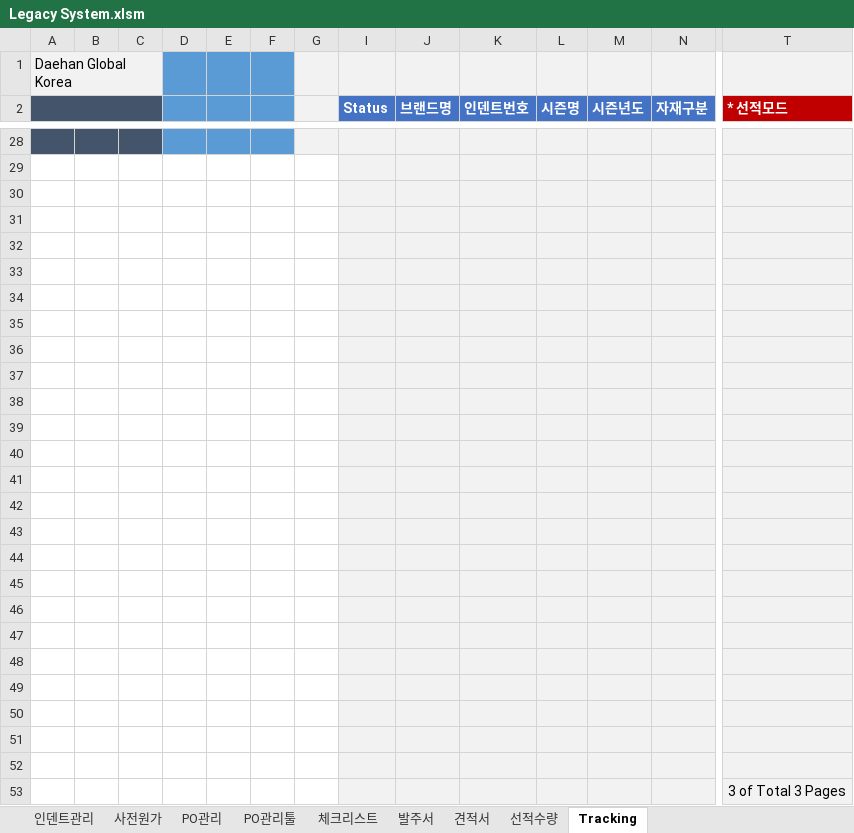
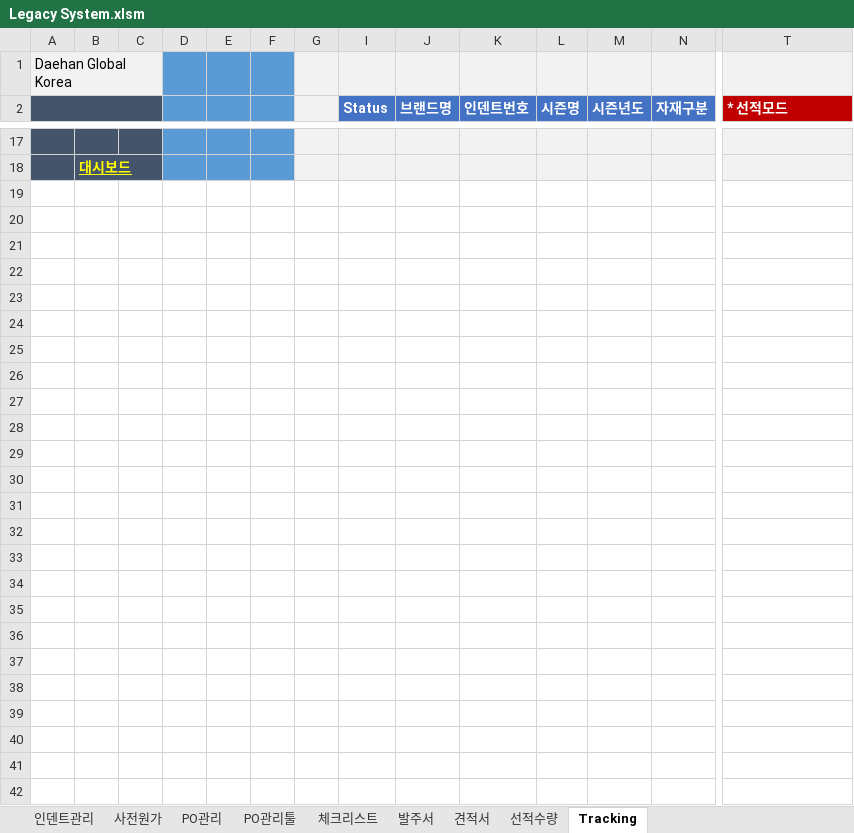
Before and after one commit to Lindo79/Trainning, an Excel workbook: Legacy System.xlsm, sheet Tracking, drawn as a sheet; only a part is shown, gaps mark what is left out; values as stored, in another font and other column widths than the file's, no borders; charts and pictures and conditional formats not drawn; removed rows and columns are numbered as before the commit, all else as after; rows hold the shown columns only; the diff covers the shown part only; the diff names each change by its address in the sheet, - before the commit and + after, or states it on an @@ line.

```diff
--- a/Legacy System.xlsm (sheet Tracking)
+++ b/Legacy System.xlsm (sheet Tracking)
-A18:C18 fill: none
+A18:C18 fill: #44546A
-B18: (empty)
+B18: 대시보드
+B18:C18 merged
-D18:F18 fill: none
+D18:F18 fill: #5B9BD5
-G18 fill: none
+G18 fill: #F2F2F2
-row 30: (empty)
-row 31: (empty)
-row 32: (empty)
-row 33: (empty)
-row 34: (empty)
-row 35: (empty)
-row 36: (empty)
-row 37: (empty)
-row 38: (empty)
-row 39: (empty)
-row 40: (empty)
-row 41: (empty)
-row 42: (empty)
-row 43: (empty)
-row 44: (empty)
-row 45: (empty)
-row 46: (empty)
-row 47: (empty)
-row 48: (empty)
-row 49: (empty)
-row 50: (empty)
-row 51: (empty)
-row 52: (empty)
-row 53:  |  |  |  |  |  |  |  |  |  |  |  |  | 3 of Total 3 Pages
```
Also changed, not shown: 2 added rows, 13 removed rows and 74 edited cells elsewhere in this sheet, sheet 체크리스트, sheet 선적수량, sheet 발주서, sheet 견적서, formulas that keep their value, hidden cells, charts or pictures.
